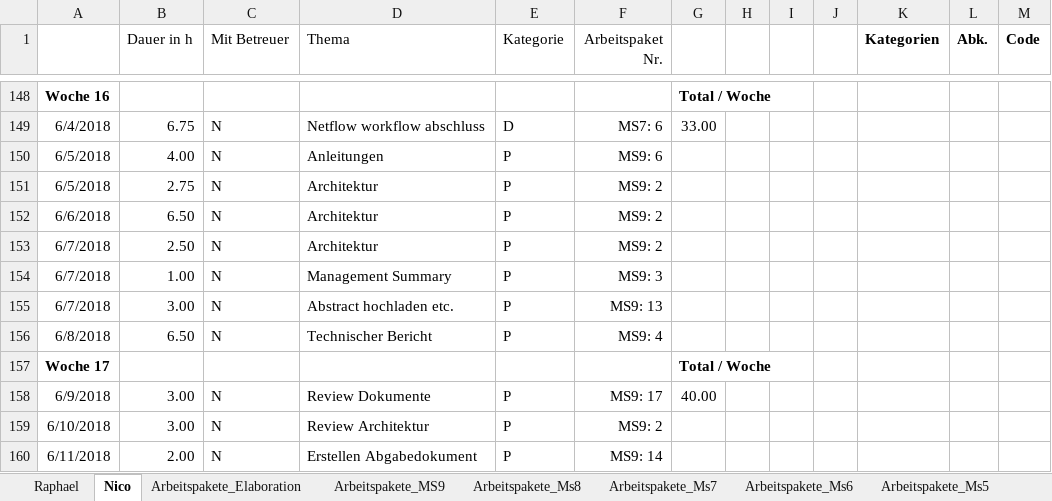
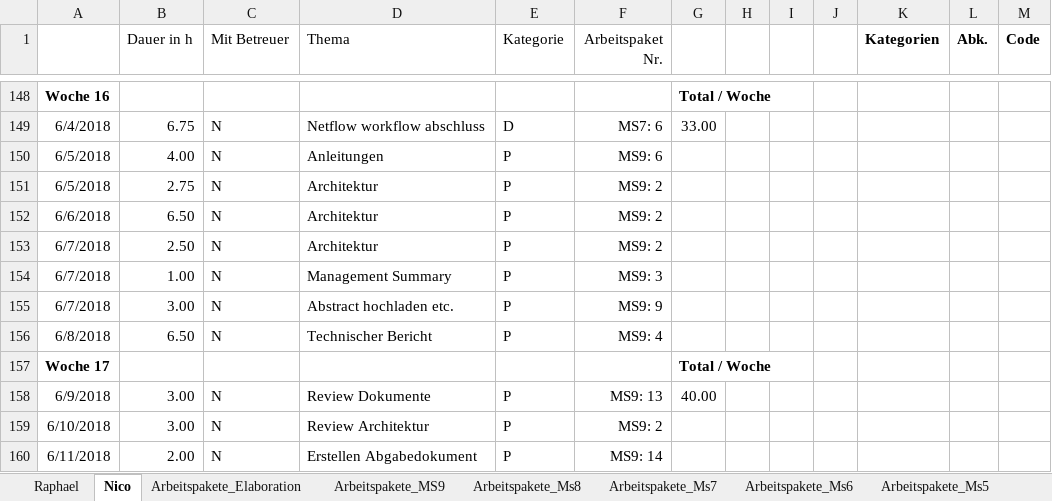
Before and after one commit to nvinzens/OATS, an Excel workbook: project/Zeiterfassung.xlsx, sheet Nico, drawn as a sheet; only a part is shown, gaps mark what is left out; values as stored, in another font and other column widths than the file's, no borders; the diff names each change by its address in the sheet, - before the commit and + after, or states it on an @@ line.

Commit message:
fix zeiterfassung

```diff
--- a/project/Zeiterfassung.xlsx (sheet Nico)
+++ b/project/Zeiterfassung.xlsx (sheet Nico)
-F155 (Arbeitspaket Nr.): MS9: 13
+F155 (Arbeitspaket Nr.): MS9: 9
-F158 (Arbeitspaket Nr.): MS9: 17
+F158 (Arbeitspaket Nr.): MS9: 13
```
Also changed, not shown: charts or pictures.
